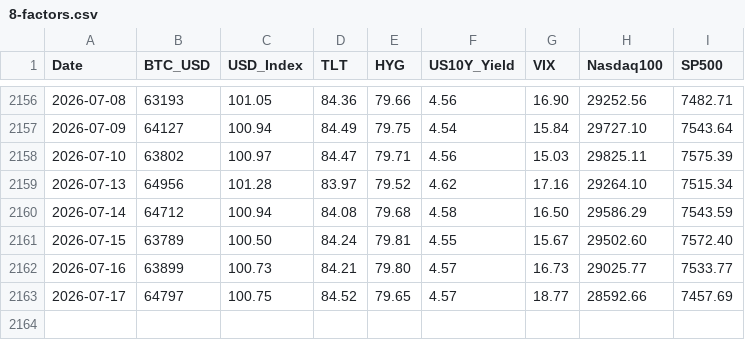
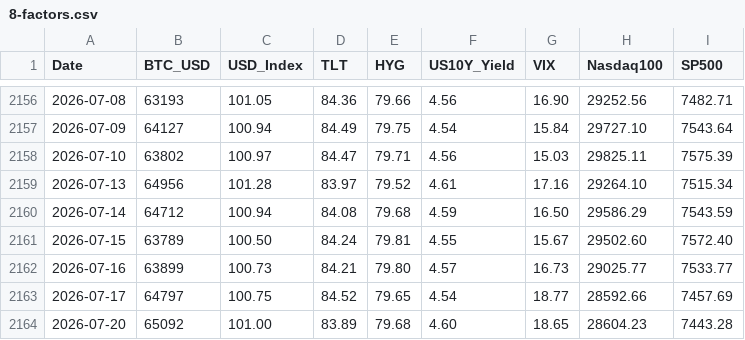
Before and after one commit to edwardchin811227/usmarket, a CSV file: data/8-factors.csv, drawn as a sheet; only a part is shown, gaps mark what is left out.

Commit message:
data: sync 8-factors 2026-07-20 22:43:26

```diff
--- a/data/8-factors.csv
+++ b/data/8-factors.csv
@@ -2158,6 +2158,7 @@ Date,BTC_USD,USD_Index,TLT,HYG,US10Y_Yield,VIX,Nasdaq100,SP500
 2026-07-10,63802,100.97,84.47,79.71,4.56,15.03,29825.11,7575.39
-2026-07-13,64956,101.28,83.97,79.52,4.62,17.16,29264.10,7515.34
-2026-07-14,64712,100.94,84.08,79.68,4.58,16.50,29586.29,7543.59
+2026-07-13,64956,101.28,83.97,79.52,4.61,17.16,29264.10,7515.34
+2026-07-14,64712,100.94,84.08,79.68,4.59,16.50,29586.29,7543.59
 2026-07-15,63789,100.50,84.24,79.81,4.55,15.67,29502.60,7572.40
 2026-07-16,63899,100.73,84.21,79.80,4.57,16.73,29025.77,7533.77
-2026-07-17,64797,100.75,84.52,79.65,4.57,18.77,28592.66,7457.69
+2026-07-17,64797,100.75,84.52,79.65,4.54,18.77,28592.66,7457.69
+2026-07-20,65092,101.00,83.89,79.68,4.60,18.65,28604.23,7443.28
```
